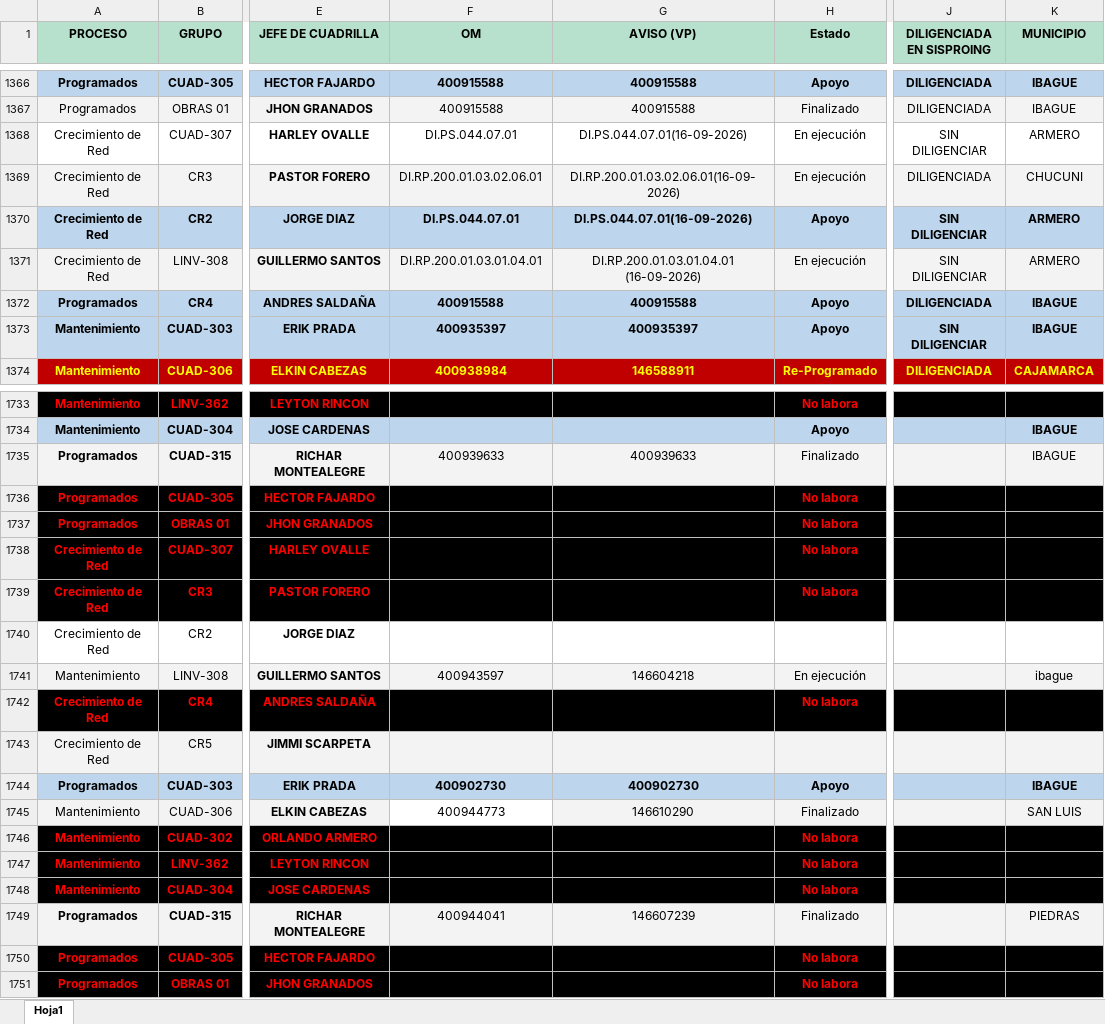
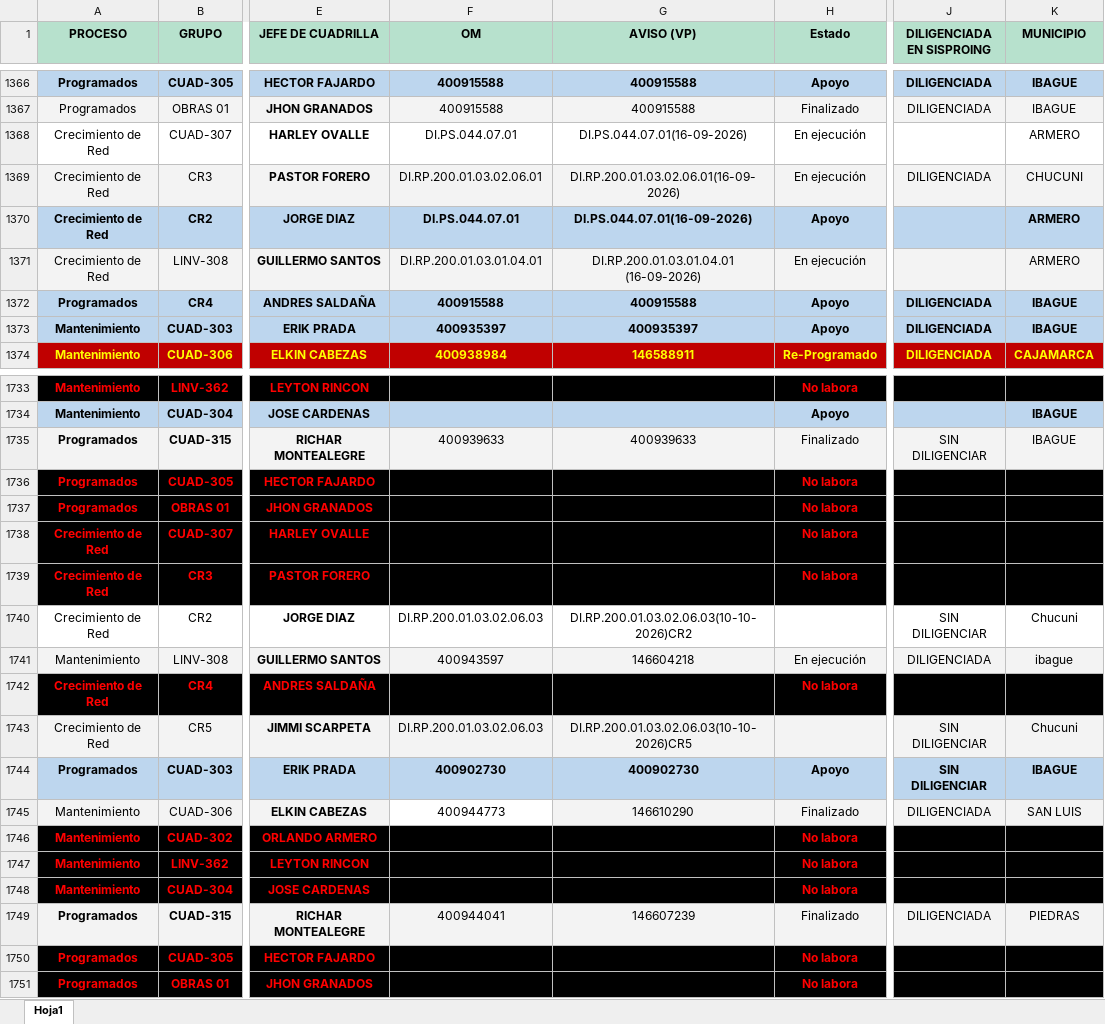
Before and after one commit to ingcentro-eng/dashboard-linea-viva, an Excel workbook: COPIA PROGRAMADOR SEGUIMIENTO.xlsx, sheet Hoja1, drawn as a sheet; only a part is shown, gaps mark what is left out; values as stored, in another font and other column widths than the file's, no borders; the diff covers the shown part only; the diff names each change by its address in the sheet, - before the commit and + after, or states it on an @@ line.

```diff
--- a/COPIA PROGRAMADOR SEGUIMIENTO.xlsx (sheet Hoja1)
+++ b/COPIA PROGRAMADOR SEGUIMIENTO.xlsx (sheet Hoja1)
-J1368 (DILIGENCIADA EN SISPROING): SIN DILIGENCIAR
+J1368 (DILIGENCIADA EN SISPROING): (empty)
-J1370:J1371 (DILIGENCIADA EN SISPROING): SIN DILIGENCIAR
+J1370:J1371 (DILIGENCIADA EN SISPROING): (empty)
-J1373 (DILIGENCIADA EN SISPROING): SIN DILIGENCIAR
+J1373 (DILIGENCIADA EN SISPROING): DILIGENCIADA
-J1735 (DILIGENCIADA EN SISPROING): (empty)
+J1735 (DILIGENCIADA EN SISPROING): SIN DILIGENCIAR
-F1740 (OM): (empty)
+F1740 (OM): DI.RP.200.01.03.02.06.03
-G1740 (AVISO (VP)): (empty)
+G1740 (AVISO (VP)): DI.RP.200.01.03.02.06.03(10-10-2026)CR2
-J1740 (DILIGENCIADA EN SISPROING): (empty)
+J1740 (DILIGENCIADA EN SISPROING): SIN DILIGENCIAR
-K1740 (MUNICIPIO): (empty)
+K1740 (MUNICIPIO): Chucuni
-J1741 (DILIGENCIADA EN SISPROING): (empty)
+J1741 (DILIGENCIADA EN SISPROING): DILIGENCIADA
-F1743 (OM): (empty)
+F1743 (OM): DI.RP.200.01.03.02.06.03
-G1743 (AVISO (VP)): (empty)
+G1743 (AVISO (VP)): DI.RP.200.01.03.02.06.03(10-10-2026)CR5
-J1743:J1744 (DILIGENCIADA EN SISPROING): (empty)
+J1743:J1744 (DILIGENCIADA EN SISPROING): SIN DILIGENCIAR
-K1743 (MUNICIPIO): (empty)
+K1743 (MUNICIPIO): Chucuni
-J1745 (DILIGENCIADA EN SISPROING): (empty)
+J1745 (DILIGENCIADA EN SISPROING): DILIGENCIADA
-J1749 (DILIGENCIADA EN SISPROING): (empty)
+J1749 (DILIGENCIADA EN SISPROING): DILIGENCIADA
```
Also changed, not shown: 46 added rows, 87 edited cells and cell formats elsewhere in this sheet.
